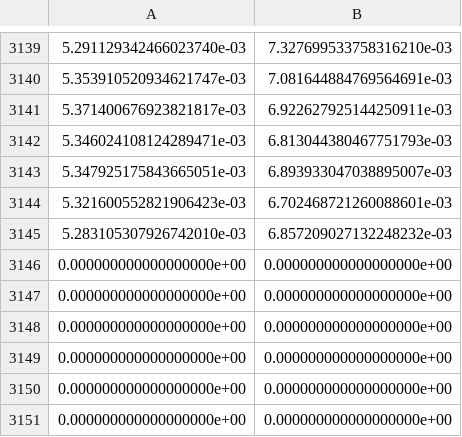
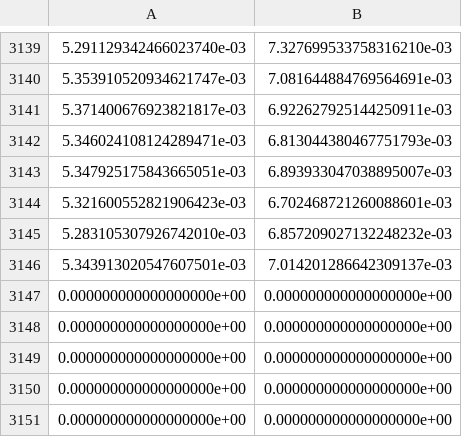
Before and after one commit to leoBravoRain/thesis, a CSV file: work/thesis/experiments/11/seed0/maxClass15k/training_losses.csv, drawn as a sheet; only a part is shown, gaps mark what is left out.

```diff
--- a/work/thesis/experiments/11/seed0/maxClass15k/training_losses.csv
+++ b/work/thesis/experiments/11/seed0/maxClass15k/training_losses.csv
@@ -3145,3 +3145,3 @@
 5.283105307926742010e-03,6.857209027132248232e-03
-0.000000000000000000e+00,0.000000000000000000e+00
+5.343913020547607501e-03,7.014201286642309137e-03
 0.000000000000000000e+00,0.000000000000000000e+00
```
Also changed, not shown: work/thesis/experiments/10/seed0/maxClass15k/f1Scores.csv, work/thesis/experiments/10/seed0/maxClass15k/training_losses.csv, 10 other files.
